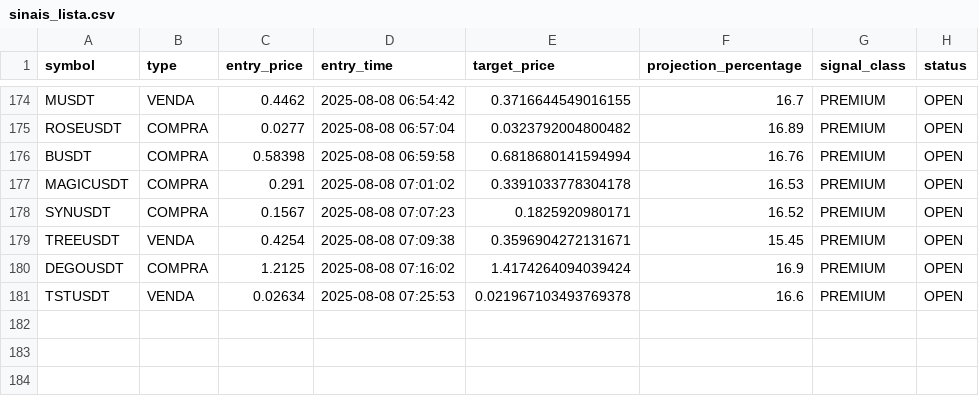
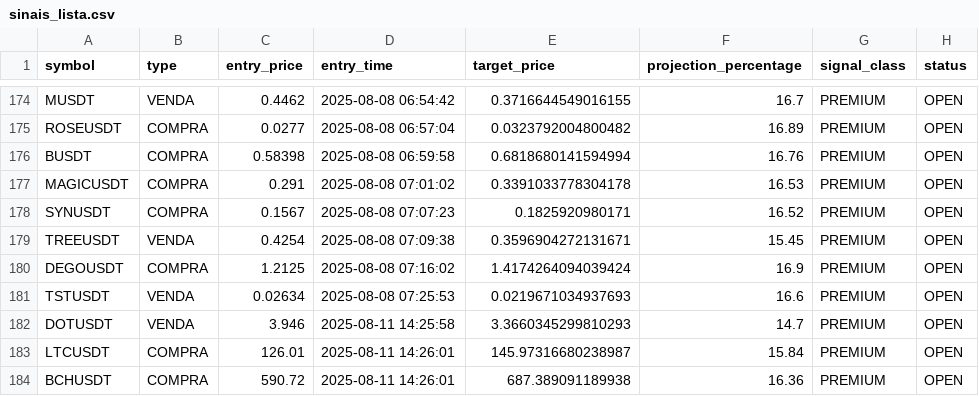
Before and after one commit to Jhon-Oliver2025/1C3.0, a CSV file: back/sinais_lista.csv, drawn as a sheet; only a part is shown, gaps mark what is left out.

```diff
--- a/back/sinais_lista.csv
+++ b/back/sinais_lista.csv
@@ -180,2 +180,5 @@ TREEUSDT,VENDA,0.4254,2025-08-08 07:09:38,0.3596904272131671,15.45,PREMIUM,OPEN
 DEGOUSDT,COMPRA,1.2125,2025-08-08 07:16:02,1.4174264094039424,16.9,PREMIUM,OPEN
-TSTUSDT,VENDA,0.02634,2025-08-08 07:25:53,0.021967103493769378,16.6,PREMIUM,OPEN
+TSTUSDT,VENDA,0.02634,2025-08-08 07:25:53,0.0219671034937693,16.6,PREMIUM,OPEN
+DOTUSDT,VENDA,3.946,2025-08-11 14:25:58,3.3660345299810293,14.7,PREMIUM,OPEN
+LTCUSDT,COMPRA,126.01,2025-08-11 14:26:01,145.97316680238987,15.84,PREMIUM,OPEN
+BCHUSDT,COMPRA,590.72,2025-08-11 14:26:01,687.389091189938,16.36,PREMIUM,OPEN
```
Also changed, not shown: 3 other files.
